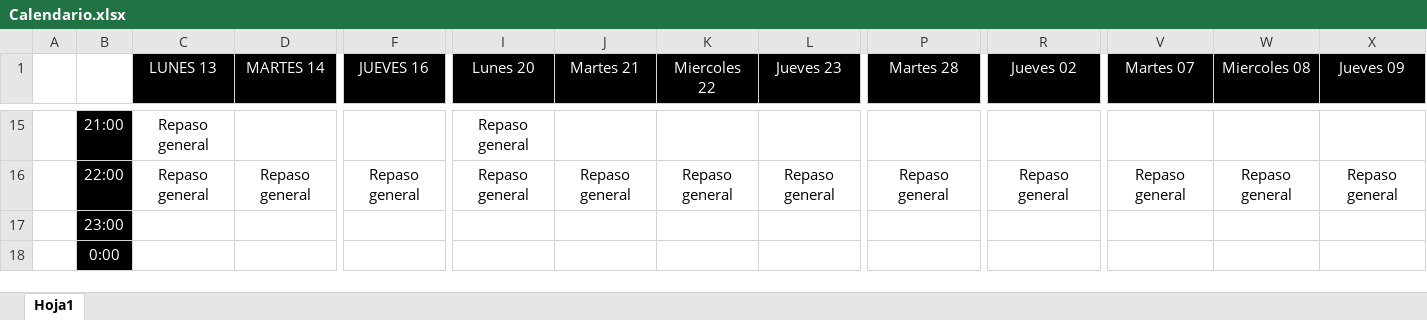
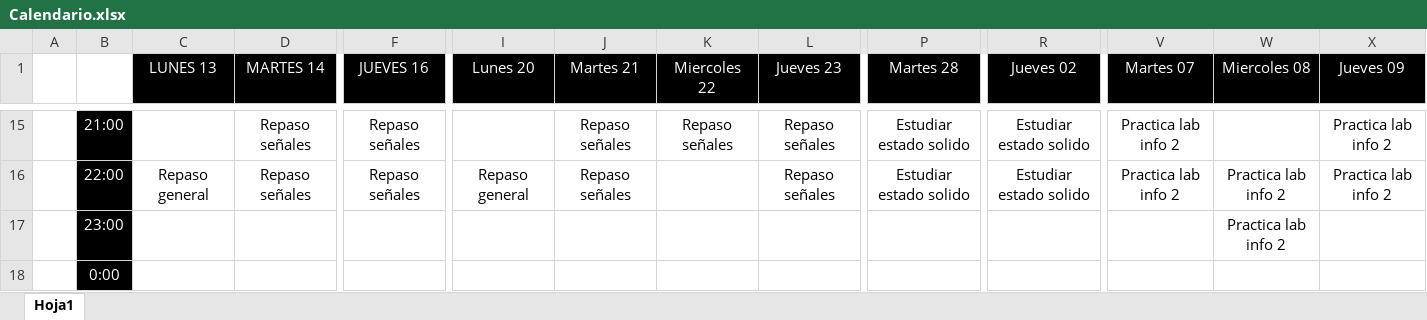
Before and after one commit to Teomesa/Calendario, an Excel workbook: Calendario.xlsx, sheet Hoja1, drawn as a sheet; only a part is shown, gaps mark what is left out; values as stored, in another font and other column widths than the file's, no borders; the diff covers the shown part only; the diff names each change by its address in the sheet, - before the commit and + after, or states it on an @@ line.

```diff
--- a/Calendario.xlsx (sheet Hoja1)
+++ b/Calendario.xlsx (sheet Hoja1)
-C15 (LUNES 13): Repaso general
+C15 (LUNES 13): (empty)
-D15 (MARTES 14): (empty)
+D15 (MARTES 14): Repaso señales
-F15 (JUEVES 16): (empty)
+F15 (JUEVES 16): Repaso señales
-I15 (Lunes 20): Repaso general
+I15 (Lunes 20): (empty)
-J15 (Martes 21): (empty)
+J15 (Martes 21): Repaso señales
-K15 (Miercoles 22): (empty)
+K15 (Miercoles 22): Repaso señales
-L15 (Jueves 23): (empty)
+L15 (Jueves 23): Repaso señales
-P15 (Martes 28): (empty)
+P15 (Martes 28): Estudiar estado solido
-R15 (Jueves 02): (empty)
+R15 (Jueves 02): Estudiar estado solido
-V15 (Martes 07): (empty)
+V15 (Martes 07): Practica lab info 2
-X15 (Jueves 09): (empty)
+X15 (Jueves 09): Practica lab info 2
-D16 (MARTES 14): Repaso general
+D16 (MARTES 14): Repaso señales
-F16 (JUEVES 16): Repaso general
+F16 (JUEVES 16): Repaso señales
-J16 (Martes 21): Repaso general
+J16 (Martes 21): Repaso señales
-K16 (Miercoles 22): Repaso general
+K16 (Miercoles 22): (empty)
-L16 (Jueves 23): Repaso general
+L16 (Jueves 23): Repaso señales
-P16 (Martes 28): Repaso general
+P16 (Martes 28): Estudiar estado solido
-R16 (Jueves 02): Repaso general
+R16 (Jueves 02): Estudiar estado solido
-V16 (Martes 07): Repaso general
+V16 (Martes 07): Practica lab info 2
-W16 (Miercoles 08): Repaso general
+W16 (Miercoles 08): Practica lab info 2
-X16 (Jueves 09): Repaso general
+X16 (Jueves 09): Practica lab info 2
-W17 (Miercoles 08): (empty)
+W17 (Miercoles 08): Practica lab info 2
```
Also changed, not shown: 62 edited cells elsewhere in this sheet.
